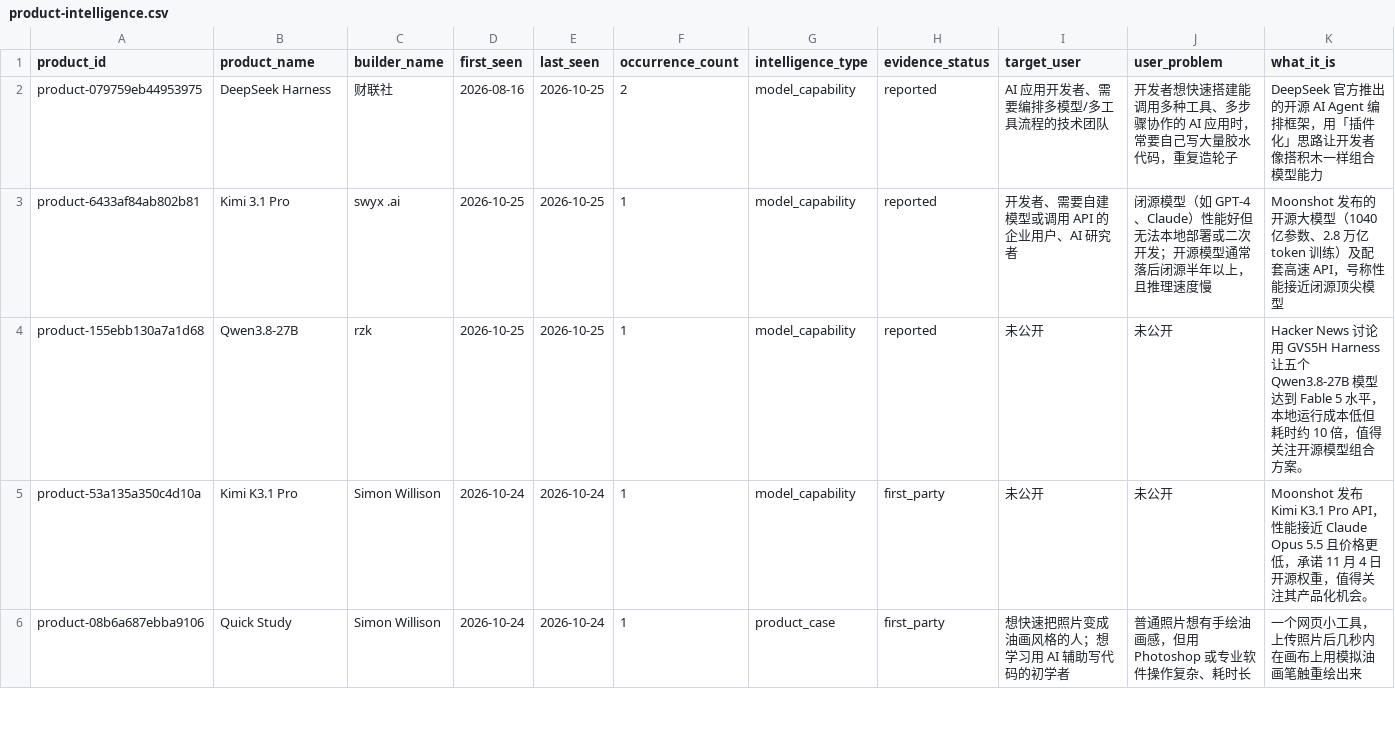
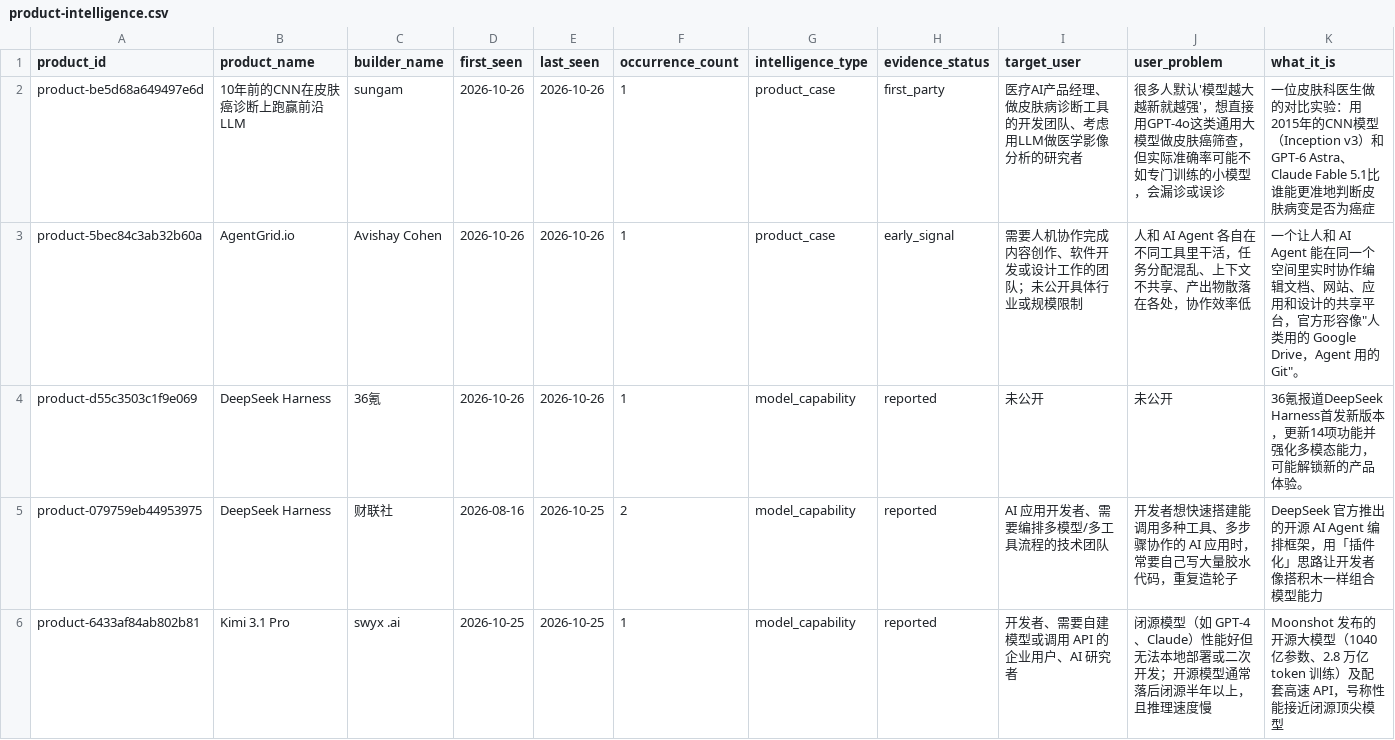
Before and after one commit to Hank-Hee/News-Notification, a CSV file: data/product-intelligence.csv, drawn as a sheet; only a part is shown; the shorter side is filled out with more unchanged rows; rows hold the shown columns only; the diff names each change by its address in the sheet, - before the commit and + after, or states it on an @@ line.

```diff
--- a/data/product-intelligence.csv
+++ b/data/product-intelligence.csv
+row 2: product-be5d68a649497e6d | 10年前的CNN在皮肤癌诊断上跑赢前沿LLM | sungam | 2026-10-26 | 2026-10-26 | 1 | product_case | first_party | 医疗AI产品经理、做皮肤病诊断工具的开发团队、考虑用LLM做医学影像分析的研究者 | 很多人默认'模型越大越新就越强'，想直接用GPT-4o这类通用大模型做皮肤癌筛查，但实际准确率可能不如专门训练的小模型，会漏诊或误诊 | 一位皮肤科医生做的对比实验：用2015年的CNN模型（Inception v3）和GPT-6 Astra、Claude Fable 5.1比谁能更准地判断皮肤病变是否为癌症
+row 3: product-5bec84c3ab32b60a | AgentGrid.io | Avishay Cohen | 2026-10-26 | 2026-10-26 | 1 | product_case | early_signal | 需要人机协作完成内容创作、软件开发或设计工作的团队；未公开具体行业或规模限制 | 人和 AI Agent 各自在不同工具里干活，任务分配混乱、上下文不共享、产出物散落在各处，协作效率低 | 一个让人和 AI Agent 能在同一个空间里实时协作编辑文档、网站、应用和设计的共享平台，官方形容像"人类用的 Google Drive，Agent 用的 Git"。
+row 4: product-d55c3503c1f9e069 | DeepSeek Harness | 36氪 | 2026-10-26 | 2026-10-26 | 1 | model_capability | reported | 未公开 | 未公开 | 36氪报道DeepSeek Harness首发新版本，更新14项功能并强化多模态能力，可能解锁新的产品体验。
```
Also changed, not shown: 4 other files.
